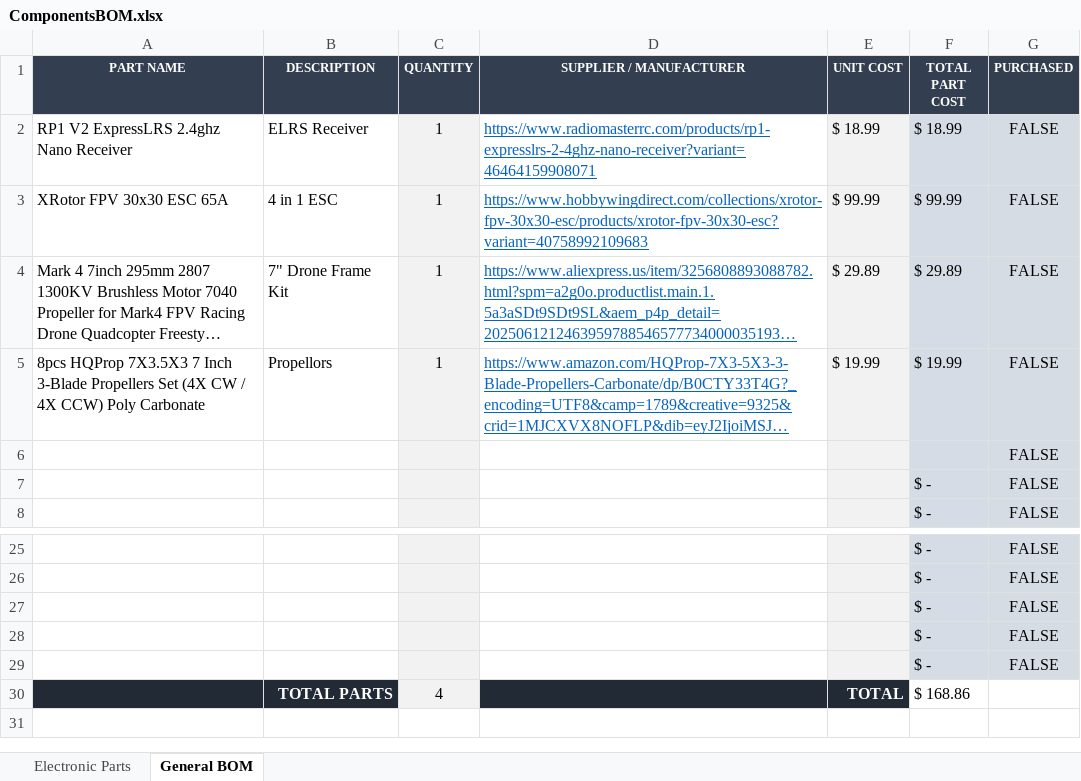
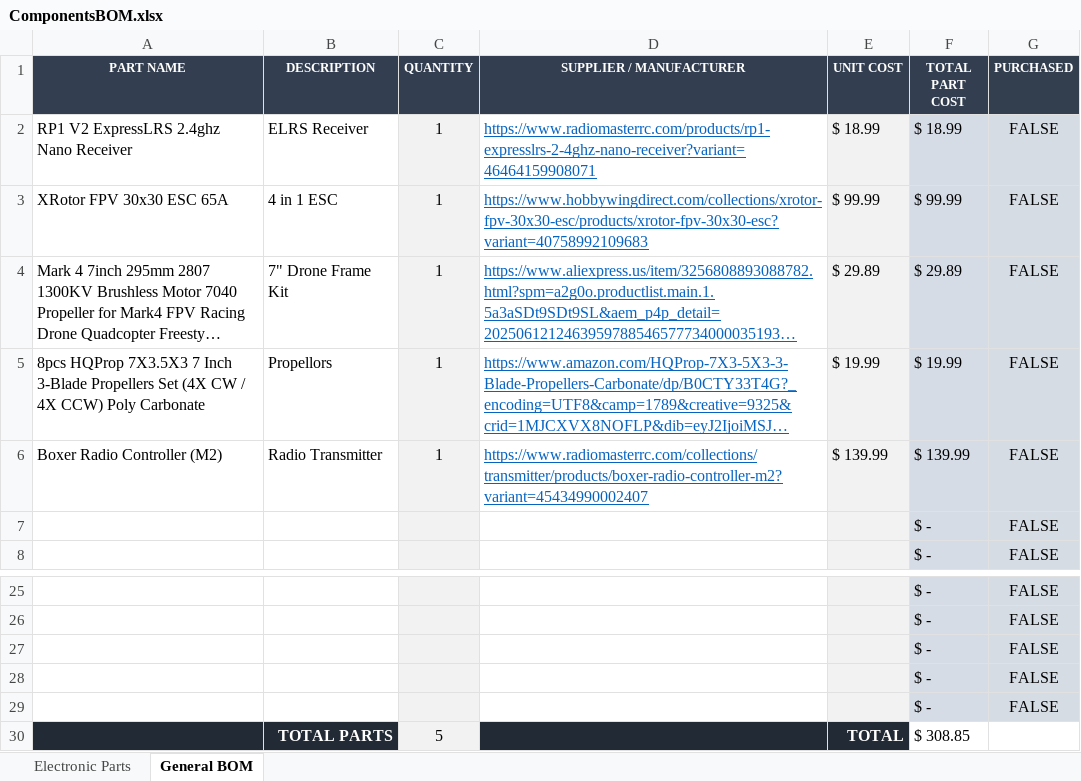
Before and after one commit to JLjoestar23/STM32_FlightController, an Excel workbook: misc/ComponentsBOM.xlsx, sheet General BOM, drawn as a sheet; only a part is shown, gaps mark what is left out; long unchanged cells end in …; values as stored, in another font and other column widths than the file's, no borders; removed rows and columns are numbered as before the commit, all else as after; the diff names each change by its address in the sheet, - before the commit and + after, or states it on an @@ line.

```diff
--- a/misc/ComponentsBOM.xlsx (sheet General BOM)
+++ b/misc/ComponentsBOM.xlsx (sheet General BOM)
-row 6:  |  |  |  |  |  | FALSE
+row 6: Boxer Radio Controller (M2) | Radio Transmitter | 1 | https://www.radiomasterrc.com/collections/transmitter/products/boxer-radio-controller-m2?variant=45434990002407 | $ 139.99 | $ 139.99 | FALSE
-C30 (QUANTITY): 4
+C30 (QUANTITY): 5
-F30 (TOTAL PART COST): $ 168.86
+F30 (TOTAL PART COST): $ 308.85
```
Also changed, not shown: sheet Electronic Parts.
